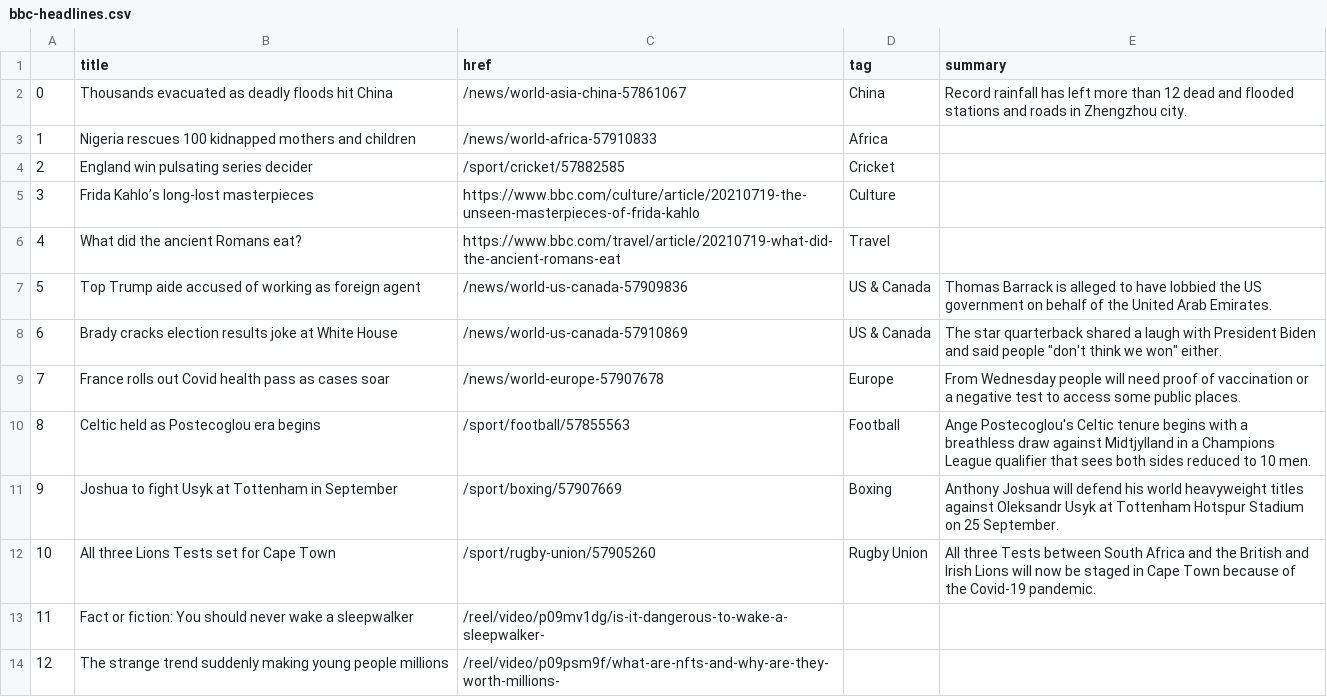
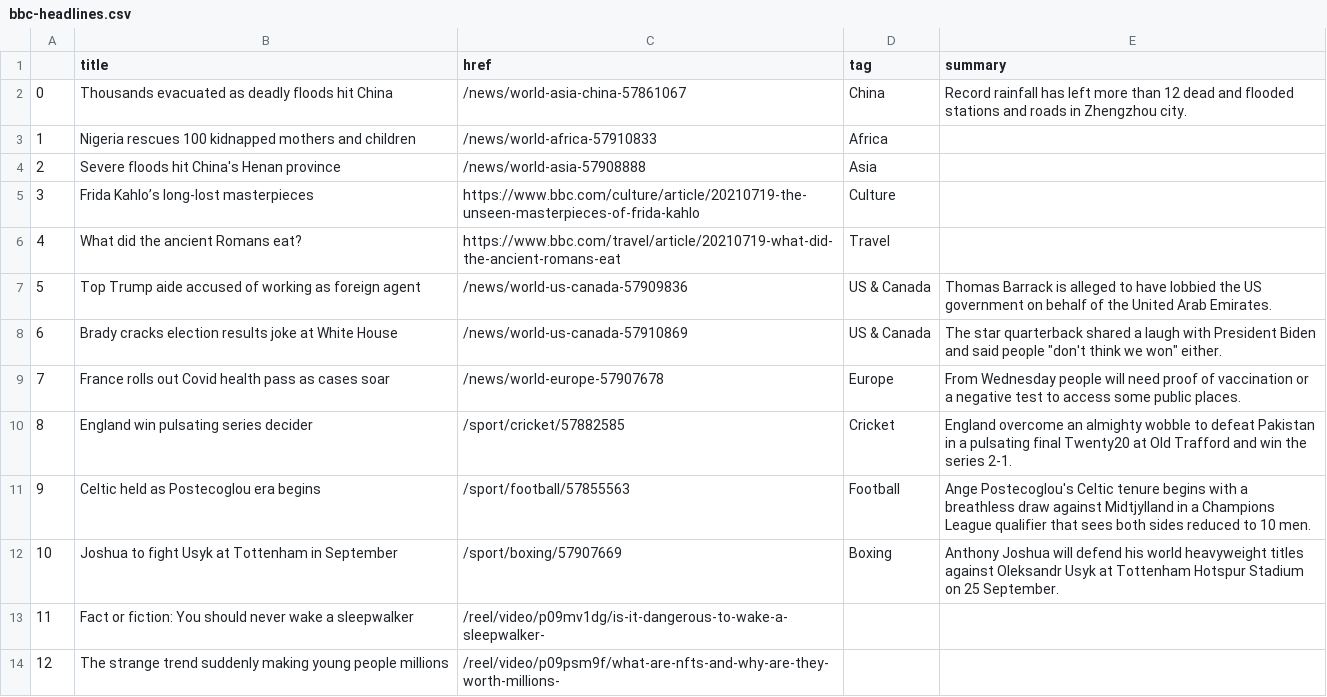
Before and after one commit to ichinichichi/automatic-scraper, a CSV file: bbc-headlines.csv, drawn as a sheet; only a part is shown.

```diff
--- a/bbc-headlines.csv
+++ b/bbc-headlines.csv
@@ -3,3 +3,3 @@
 1,Nigeria rescues 100 kidnapped mothers and children,/news/world-africa-57910833,Africa,
-2,England win pulsating series decider,/sport/cricket/57882585,Cricket,
+2,Severe floods hit China's Henan province,/news/world-asia-57908888,Asia,
 3,Frida Kahlo’s long-lost masterpieces,https://www.bbc.com/culture/article/20210719-the-unseen-masterpieces-of-frida-kahlo,Culture,
@@ -9,5 +9,5 @@
 7,France rolls out Covid health pass as cases soar,/news/world-europe-57907678,Europe,From Wednesday people will need proof of vaccination or a negative test to access some public places.
-8,Celtic held as Postecoglou era begins,/sport/football/57855563,Football,Ange Postecoglou's Celtic tenure begins with a breathless draw against Midtjylland in a Champions League qualifier that sees both sides reduced to 10 men.
-9,Joshua to fight Usyk at Tottenham in September,/sport/boxing/57907669,Boxing,Anthony Joshua will defend his world heavyweight titles against Oleksandr Usyk at Tottenham Hotspur Stadium on 25 September.
-10,All three Lions Tests set for Cape Town,/sport/rugby-union/57905260,Rugby Union,All three Tests between South Africa and the British and Irish Lions will now be staged in Cape Town because of the Covid-19 pandemic.
+8,England win pulsating series decider,/sport/cricket/57882585,Cricket,England overcome an almighty wobble to defeat Pakistan in a pulsating final Twenty20 at Old Trafford and win the series 2-1.
+9,Celtic held as Postecoglou era begins,/sport/football/57855563,Football,Ange Postecoglou's Celtic tenure begins with a breathless draw against Midtjylland in a Champions League qualifier that sees both sides reduced to 10 men.
+10,Joshua to fight Usyk at Tottenham in September,/sport/boxing/57907669,Boxing,Anthony Joshua will defend his world heavyweight titles against Oleksandr Usyk at Tottenham Hotspur Stadium on 25 September.
 11,Fact or fiction: You should never wake a sleepwalker,/reel/video/p09mv1dg/is-it-dangerous-to-wake-a-sleepwalker-,,
```
